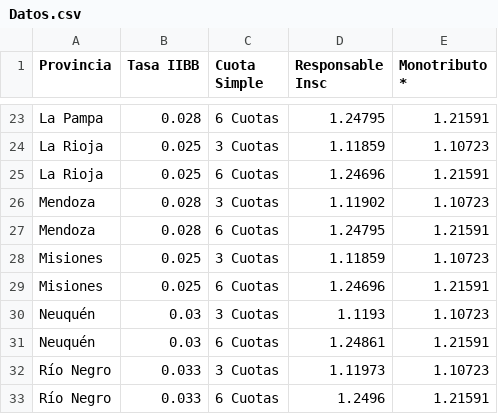
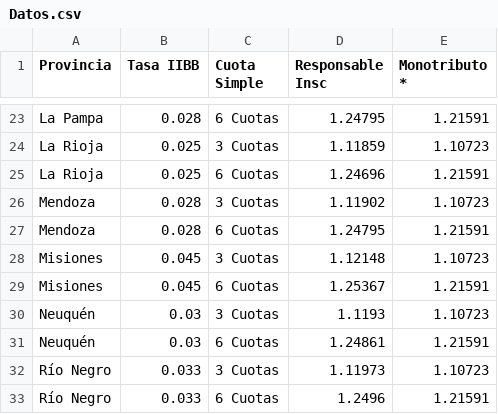
Before and after one commit to gabygandara/calculadora12, a CSV file: Datos/Datos.csv, drawn as a sheet; only a part is shown, gaps mark what is left out.

Commit message:
Update Datos.csv

```diff
--- a/Datos/Datos.csv
+++ b/Datos/Datos.csv
@@ -27,4 +27,4 @@ Mendoza,0.028,3 Cuotas,1.11902,1.10723
 Mendoza,0.028,6 Cuotas,1.24795,1.21591
-Misiones,0.025,3 Cuotas,1.11859,1.10723
-Misiones,0.025,6 Cuotas,1.24696,1.21591
+Misiones,0.045,3 Cuotas,1.12148,1.10723
+Misiones,0.045,6 Cuotas,1.25367,1.21591
 Neuquén,0.03,3 Cuotas,1.1193,1.10723
```
